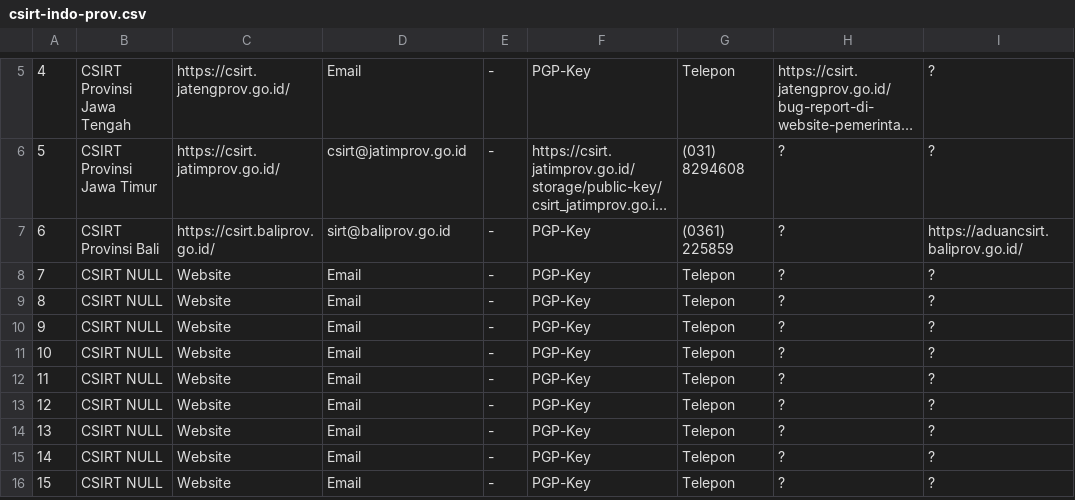
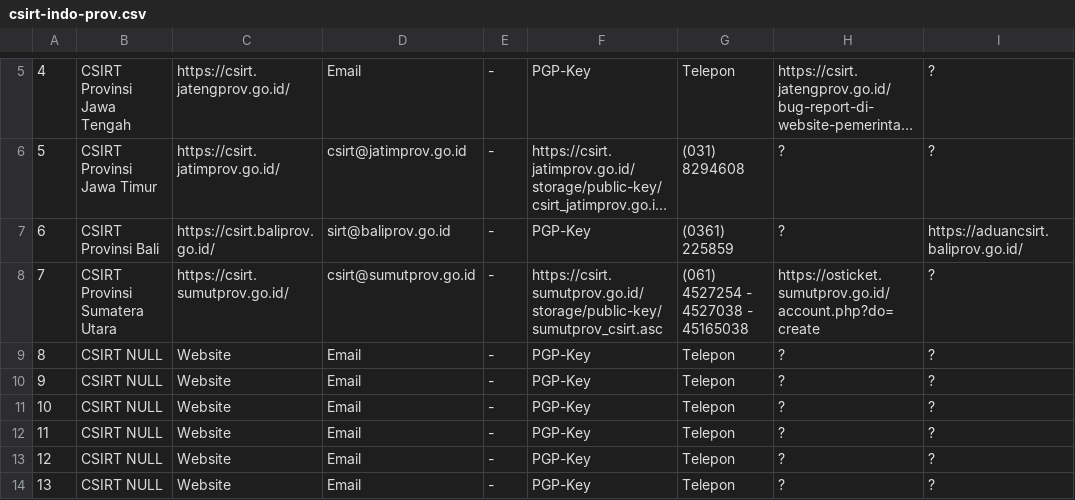
Before and after one commit to atoz-chevara/csirt-indo-gov, a CSV file: csirt-indo-prov.csv, drawn as a sheet; only a part is shown, gaps mark what is left out; the shorter side is filled out with more unchanged rows; long unchanged cells end in …; the diff names each change by its address in the sheet, - before the commit and + after, or states it on an @@ line.

Commit message:
Update csirt-indo-prov.csv

```diff
--- a/csirt-indo-prov.csv
+++ b/csirt-indo-prov.csv
-B8: CSIRT NULL
+B8: CSIRT Provinsi Sumatera Utara
-C8: Website
+C8: https://csirt.sumutprov.go.id/
-D8: Email
+D8: csirt@sumutprov.go.id
-F8: PGP-Key
+F8: https://csirt.sumutprov.go.id/storage/public-key/sumutprov_csirt.asc
-G8: Telepon
+G8: (061) 4527254 - 4527038 - 45165038
-H8: ?
+H8: https://osticket.sumutprov.go.id/account.php?do=create
```
